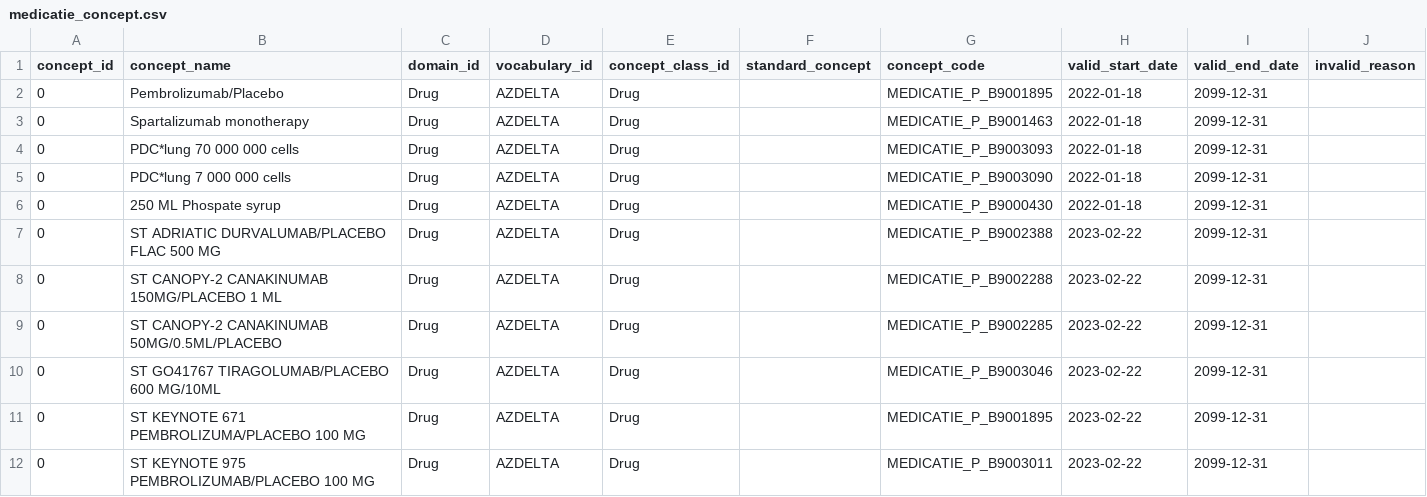
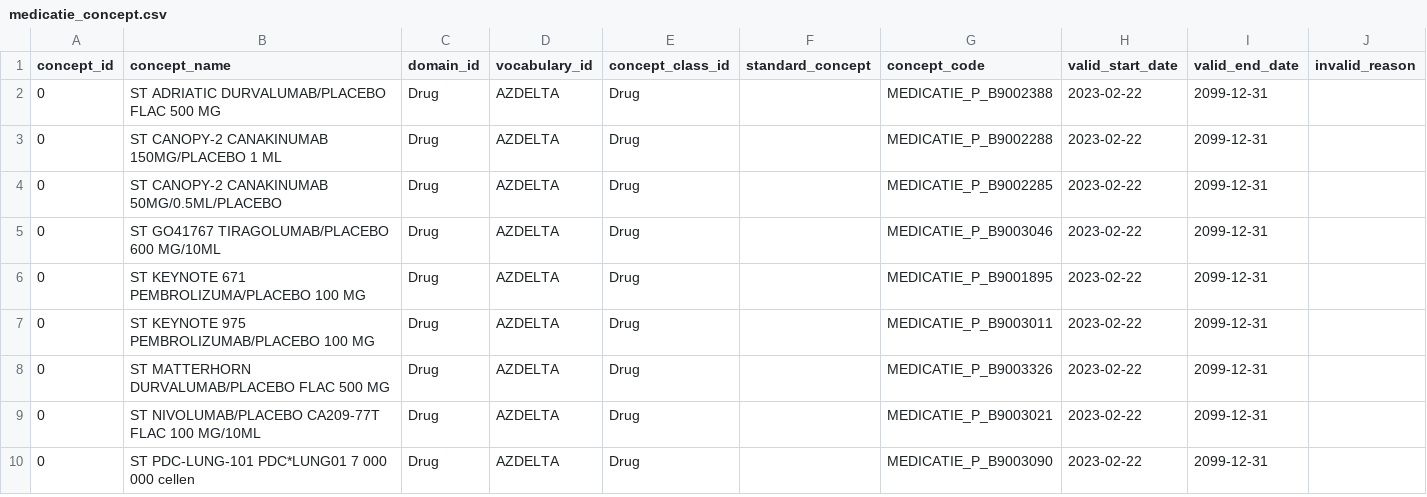
Before and after one commit to RADar-AZDelta/AZDelta-OMOP-CDM, a CSV file: drug_exposure/drug_concept_id/custom/medicatie_concept.csv, drawn as a sheet; only a part is shown; the shorter side is filled out with more unchanged rows; the diff names each change by its address in the sheet, - before the commit and + after, or states it on an @@ line.

Commit message:
removed duplicate custom concepts

```diff
--- a/drug_exposure/drug_concept_id/custom/medicatie_concept.csv
+++ b/drug_exposure/drug_concept_id/custom/medicatie_concept.csv
-row 2: 0 | Pembrolizumab/Placebo | Drug | AZDELTA | Drug |  | MEDICATIE_P_B9001895 | 2022-01-18 | 2099-12-31
-row 3: 0 | Spartalizumab monotherapy | Drug | AZDELTA | Drug |  | MEDICATIE_P_B9001463 | 2022-01-18 | 2099-12-31
-row 4: 0 | PDC*lung 70 000 000 cells | Drug | AZDELTA | Drug |  | MEDICATIE_P_B9003093 | 2022-01-18 | 2099-12-31
-row 5: 0 | PDC*lung 7 000 000 cells | Drug | AZDELTA | Drug |  | MEDICATIE_P_B9003090 | 2022-01-18 | 2099-12-31
-row 6: 0 | 250 ML Phospate syrup | Drug | AZDELTA | Drug |  | MEDICATIE_P_B9000430 | 2022-01-18 | 2099-12-31
```
